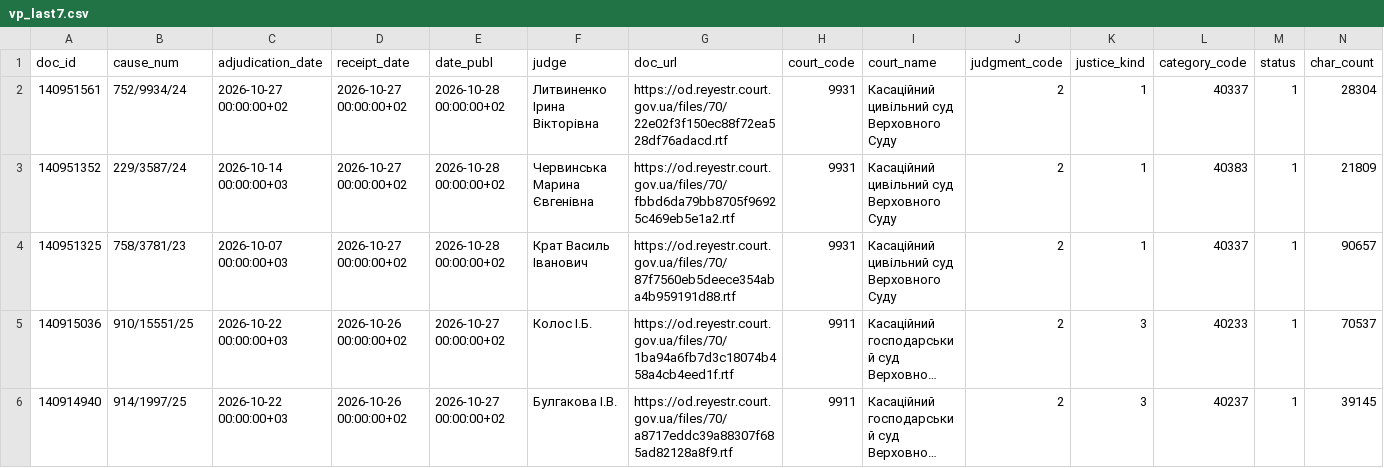
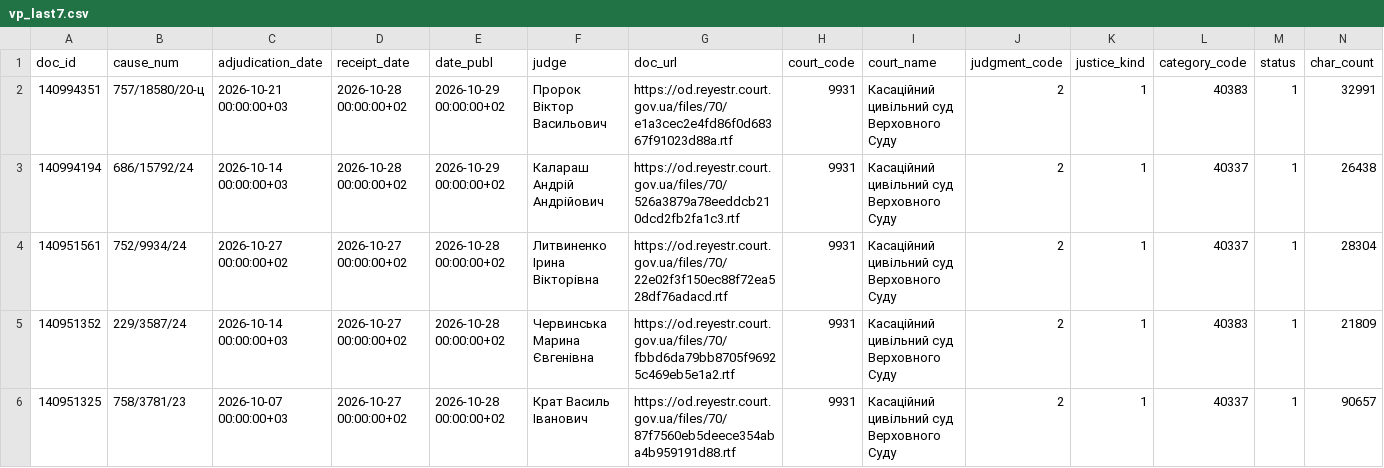
Before and after one commit to apryshchepchuk/VS-legal-digest, a CSV file: data/interim/vp_last7.csv, drawn as a sheet; only a part is shown; the shorter side is filled out with more unchanged rows; long unchanged cells end in …; rows hold the shown columns only; the diff names each change by its address in the sheet, - before the commit and + after, or states it on an @@ line.

```diff
--- a/data/interim/vp_last7.csv
+++ b/data/interim/vp_last7.csv
+row 2: 140994351 | 757/18580/20-ц | 2026-10-21 00:00:00+03 | 2026-10-28 00:00:00+02 | 2026-10-29 00:00:00+02 | Пророк Віктор Васильович | https://od.reyestr.court.gov.ua/files/70/e1a3cec2e4fd86f0d68367f91023d88a.rtf | 9931 | Касаційний цивільний суд Верховного Суду | 2 | 1 | 40383 | 1 | 32991
+row 3: 140994194 | 686/15792/24 | 2026-10-14 00:00:00+03 | 2026-10-28 00:00:00+02 | 2026-10-29 00:00:00+02 | Калараш Андрій Андрійович | https://od.reyestr.court.gov.ua/files/70/526a3879a78eeddcb210dcd2fb2fa1c3.rtf | 9931 | Касаційний цивільний суд Верховного Суду | 2 | 1 | 40337 | 1 | 26438
```
Also changed, not shown: data/interim/vp_candidates.csv, data/interim/vp_excluded_appellate_admin.csv, 9 other files.
